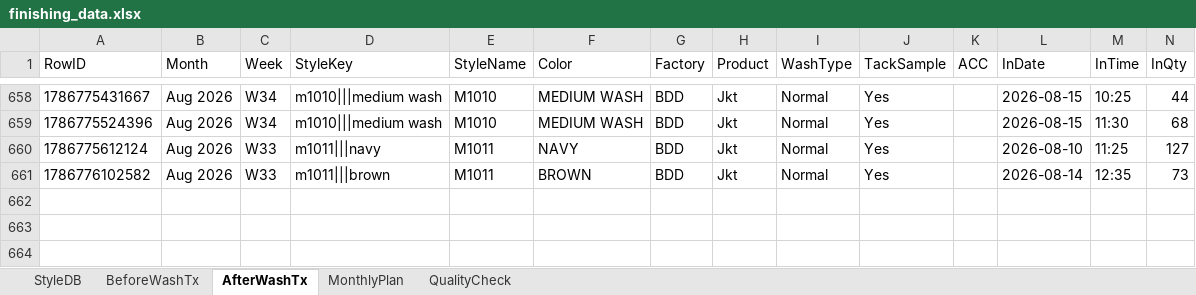
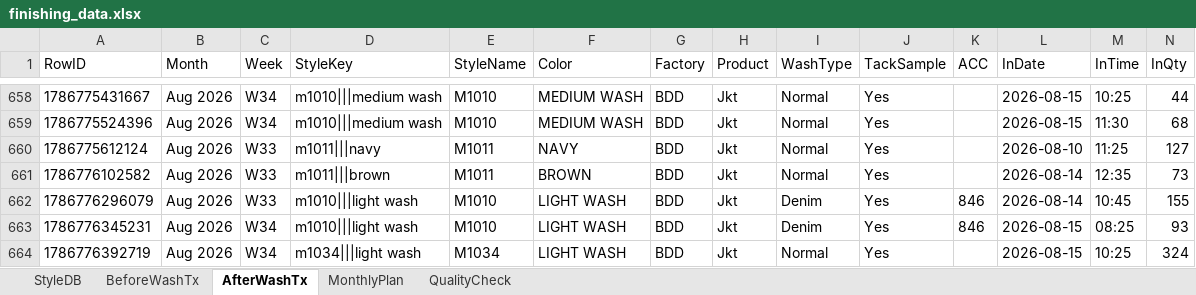
Before and after one commit to Ashen0923/finishing-tracker, an Excel workbook: finishing_data.xlsx, sheet AfterWashTx, drawn as a sheet; only a part is shown, gaps mark what is left out; values as stored, in another font and other column widths than the file's, no borders; rows hold the shown columns only; the diff names each change by its address in the sheet, - before the commit and + after, or states it on an @@ line.

Commit message:
Update 2026-08-15T06:46:36.257Z

```diff
--- a/finishing_data.xlsx (sheet AfterWashTx)
+++ b/finishing_data.xlsx (sheet AfterWashTx)
+row 662: 1786776296079 | Aug 2026 | W33 | m1010|||light wash | M1010 | LIGHT WASH | BDD | Jkt | Denim | Yes | 846 | 2026-08-14 | 10:45 | 155
+row 663: 1786776345231 | Aug 2026 | W34 | m1010|||light wash | M1010 | LIGHT WASH | BDD | Jkt | Denim | Yes | 846 | 2026-08-15 | 08:25 | 93
+row 664: 1786776392719 | Aug 2026 | W34 | m1034|||light wash | M1034 | LIGHT WASH | BDD | Jkt | Normal | Yes |  | 2026-08-15 | 10:25 | 324
```
